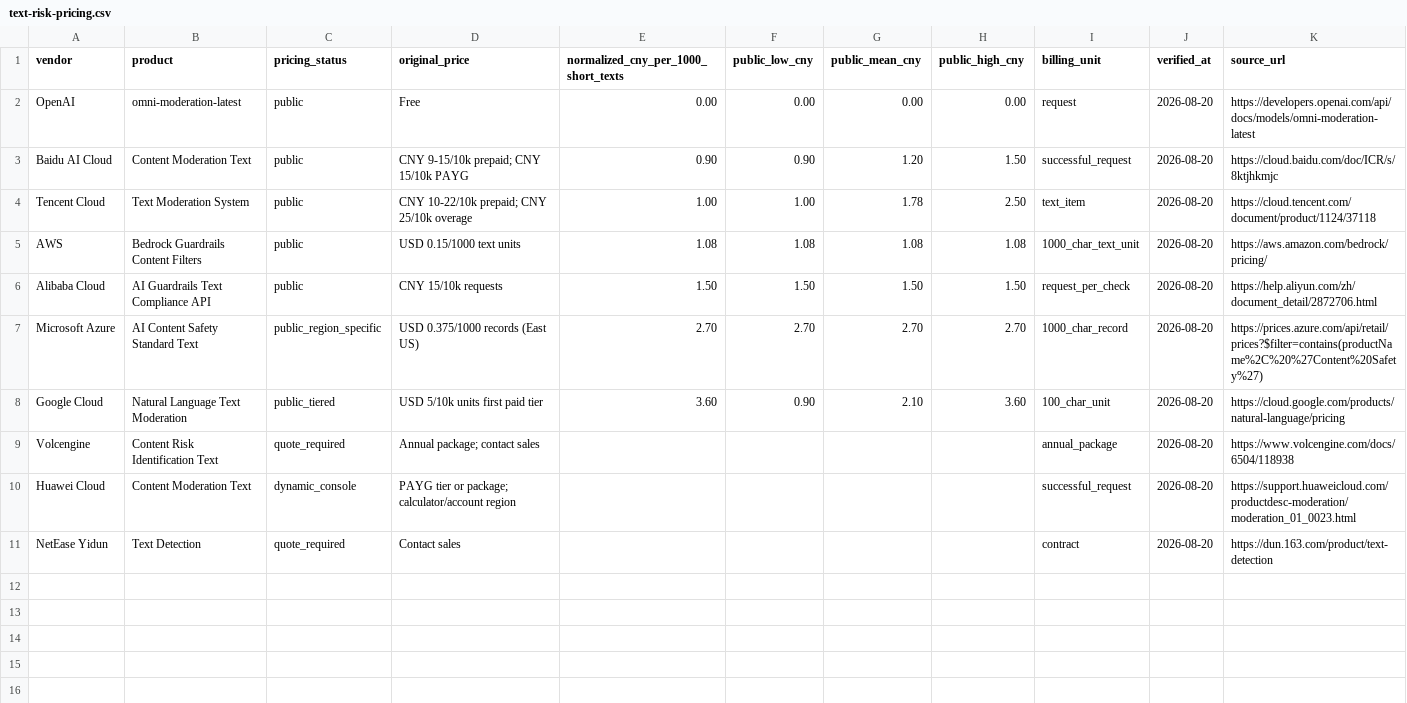
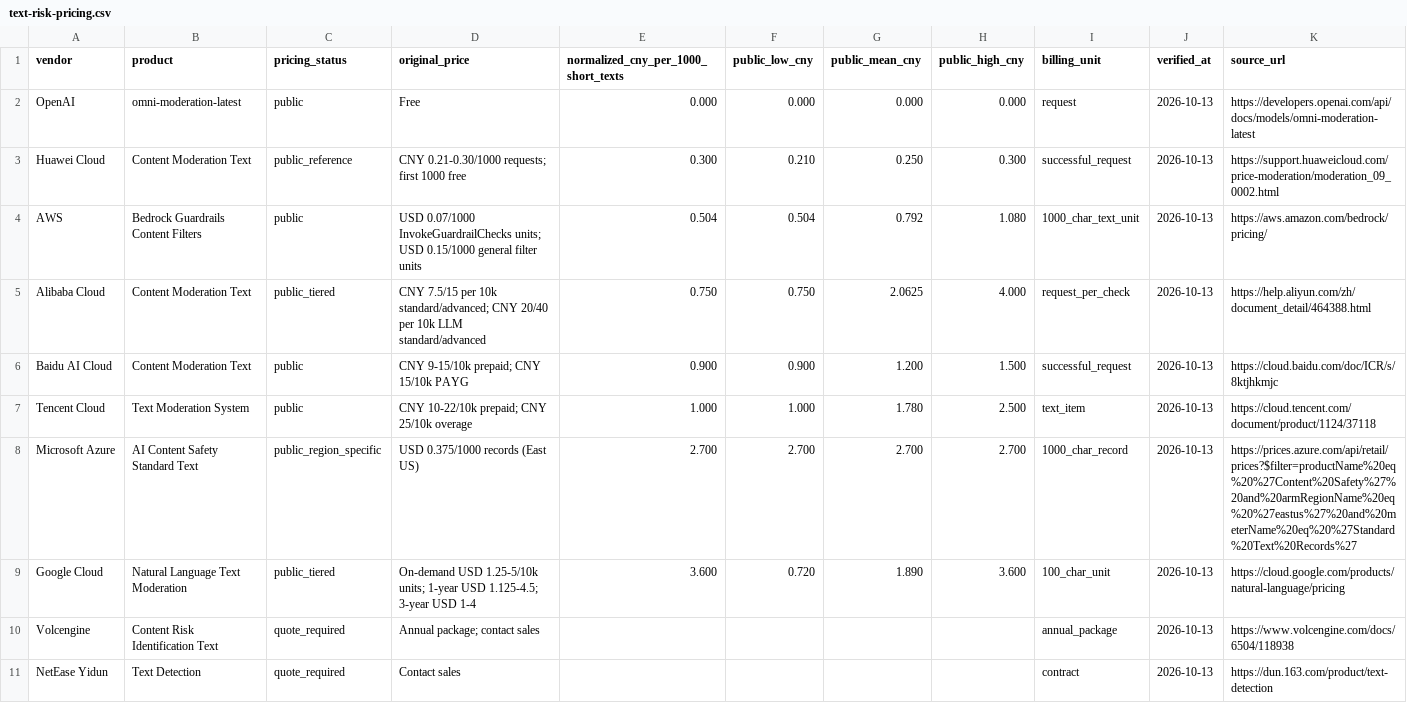
Before and after one commit to inernoro/vlm_price, a CSV file: data/text-risk-pricing.csv, drawn as a sheet.

Commit message:
Refresh text risk pricing for October 2026

```diff
--- a/data/text-risk-pricing.csv
+++ b/data/text-risk-pricing.csv
@@ -1,11 +1,11 @@
 vendor,product,pricing_status,original_price,normalized_cny_per_1000_short_texts,public_low_cny,public_mean_cny,public_high_cny,billing_unit,verified_at,source_url
-OpenAI,omni-moderation-latest,public,"Free",0.00,0.00,0.00,0.00,request,2026-08-20,https://developers.openai.com/api/docs/models/omni-moderation-latest
-Baidu AI Cloud,Content Moderation Text,public,"CNY 9-15/10k prepaid; CNY 15/10k PAYG",0.90,0.90,1.20,1.50,successful_request,2026-08-20,https://cloud.baidu.com/doc/ICR/s/8ktjhkmjc
-Tencent Cloud,Text Moderation System,public,"CNY 10-22/10k prepaid; CNY 25/10k overage",1.00,1.00,1.78,2.50,text_item,2026-08-20,https://cloud.tencent.com/document/product/1124/37118
-AWS,Bedrock Guardrails Content Filters,public,"USD 0.15/1000 text units",1.08,1.08,1.08,1.08,1000_char_text_unit,2026-08-20,https://aws.amazon.com/bedrock/pricing/
-Alibaba Cloud,AI Guardrails Text Compliance API,public,"CNY 15/10k requests",1.50,1.50,1.50,1.50,request_per_check,2026-08-20,https://help.aliyun.com/zh/document_detail/2872706.html
-Microsoft Azure,AI Content Safety Standard Text,public_region_specific,"USD 0.375/1000 records (East US)",2.70,2.70,2.70,2.70,1000_char_record,2026-08-20,https://prices.azure.com/api/retail/prices?$filter=contains(productName%2C%20%27Content%20Safety%27)
-Google Cloud,Natural Language Text Moderation,public_tiered,"USD 5/10k units first paid tier",3.60,0.90,2.10,3.60,100_char_unit,2026-08-20,https://cloud.google.com/products/natural-language/pricing
-Volcengine,Content Risk Identification Text,quote_required,"Annual package; contact sales",,,,,annual_package,2026-08-20,https://www.volcengine.com/docs/6504/118938
-Huawei Cloud,Content Moderation Text,dynamic_console,"PAYG tier or package; calculator/account region",,,,,successful_request,2026-08-20,https://support.huaweicloud.com/productdesc-moderation/moderation_01_0023.html
-NetEase Yidun,Text Detection,quote_required,"Contact sales",,,,,contract,2026-08-20,https://dun.163.com/product/text-detection
+OpenAI,omni-moderation-latest,public,"Free",0.000,0.000,0.000,0.000,request,2026-10-13,https://developers.openai.com/api/docs/models/omni-moderation-latest
+Huawei Cloud,Content Moderation Text,public_reference,"CNY 0.21-0.30/1000 requests; first 1000 free",0.300,0.210,0.250,0.300,successful_request,2026-10-13,https://support.huaweicloud.com/price-moderation/moderation_09_0002.html
+AWS,Bedrock Guardrails Content Filters,public,"USD 0.07/1000 InvokeGuardrailChecks units; USD 0.15/1000 general filter units",0.504,0.504,0.792,1.080,1000_char_text_unit,2026-10-13,https://aws.amazon.com/bedrock/pricing/
+Alibaba Cloud,Content Moderation Text,public_tiered,"CNY 7.5/15 per 10k standard/advanced; CNY 20/40 per 10k LLM standard/advanced",0.750,0.750,2.0625,4.000,request_per_check,2026-10-13,https://help.aliyun.com/zh/document_detail/464388.html
+Baidu AI Cloud,Content Moderation Text,public,"CNY 9-15/10k prepaid; CNY 15/10k PAYG",0.900,0.900,1.200,1.500,successful_request,2026-10-13,https://cloud.baidu.com/doc/ICR/s/8ktjhkmjc
+Tencent Cloud,Text Moderation System,public,"CNY 10-22/10k prepaid; CNY 25/10k overage",1.000,1.000,1.780,2.500,text_item,2026-10-13,https://cloud.tencent.com/document/product/1124/37118
+Microsoft Azure,AI Content Safety Standard Text,public_region_specific,"USD 0.375/1000 records (East US)",2.700,2.700,2.700,2.700,1000_char_record,2026-10-13,"https://prices.azure.com/api/retail/prices?$filter=productName%20eq%20%27Content%20Safety%27%20and%20armRegionName%20eq%20%27eastus%27%20and%20meterName%20eq%20%27Standard%20Text%20Records%27"
+Google Cloud,Natural Language Text Moderation,public_tiered,"On-demand USD 1.25-5/10k units; 1-year USD 1.125-4.5; 3-year USD 1-4",3.600,0.720,1.890,3.600,100_char_unit,2026-10-13,https://cloud.google.com/products/natural-language/pricing
+Volcengine,Content Risk Identification Text,quote_required,"Annual package; contact sales",,,,,annual_package,2026-10-13,https://www.volcengine.com/docs/6504/118938
+NetEase Yidun,Text Detection,quote_required,"Contact sales",,,,,contract,2026-10-13,https://dun.163.com/product/text-detection
```
Also changed, not shown: 5 other files.
